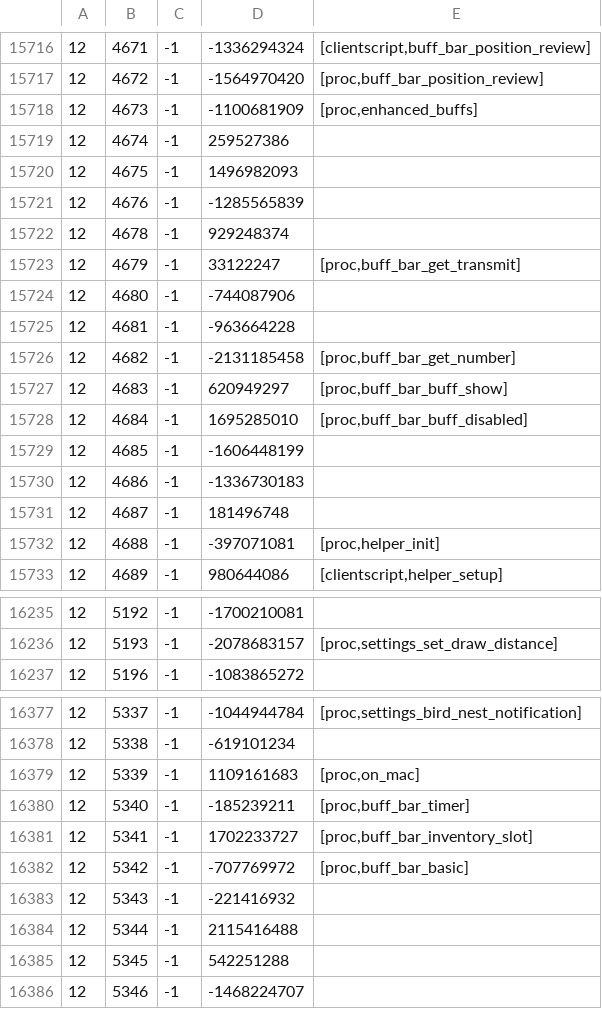
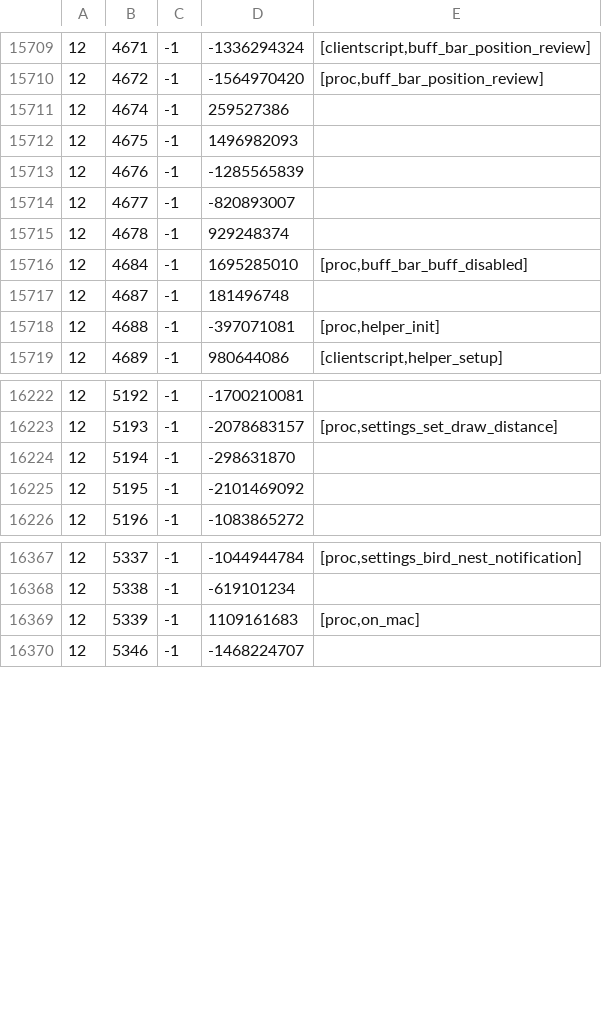
Before and after one commit to Joshua-F/cache-names, a TSV file: names.tsv, drawn as a sheet; only a part is shown, gaps mark what is left out; the diff covers the shown part only.

```diff
--- a/names.tsv
+++ b/names.tsv
@@ -15717,3 +15710,2 @@
 12	4672	-1	-1564970420	[proc,buff_bar_position_review]
-12	4673	-1	-1100681909	[proc,enhanced_buffs]
 12	4674	-1	259527386	
@@ -15721,11 +15713,5 @@
 12	4676	-1	-1285565839	
+12	4677	-1	-820893007	
 12	4678	-1	929248374	
-12	4679	-1	33122247	[proc,buff_bar_get_transmit]
-12	4680	-1	-744087906	
-12	4681	-1	-963664228	
-12	4682	-1	-2131185458	[proc,buff_bar_get_number]
-12	4683	-1	620949297	[proc,buff_bar_buff_show]
 12	4684	-1	1695285010	[proc,buff_bar_buff_disabled]
-12	4685	-1	-1606448199	
-12	4686	-1	-1336730183	
 12	4687	-1	181496748	
@@ -16236,2 +16223,4 @@
 12	5193	-1	-2078683157	[proc,settings_set_draw_distance]
+12	5194	-1	-298631870	
+12	5195	-1	-2101469092	
 12	5196	-1	-1083865272	
@@ -16379,8 +16369,2 @@
 12	5339	-1	1109161683	[proc,on_mac]
-12	5340	-1	-185239211	[proc,buff_bar_timer]
-12	5341	-1	1702233727	[proc,buff_bar_inventory_slot]
-12	5342	-1	-707769972	[proc,buff_bar_basic]
-12	5343	-1	-221416932	
-12	5344	-1	2115416488	
-12	5345	-1	542251288	
 12	5346	-1	-1468224707	
```
Also changed, not shown: 4 added rows, 9 removed rows and 1 edited cell elsewhere in this file, name-hashes.tsv.
